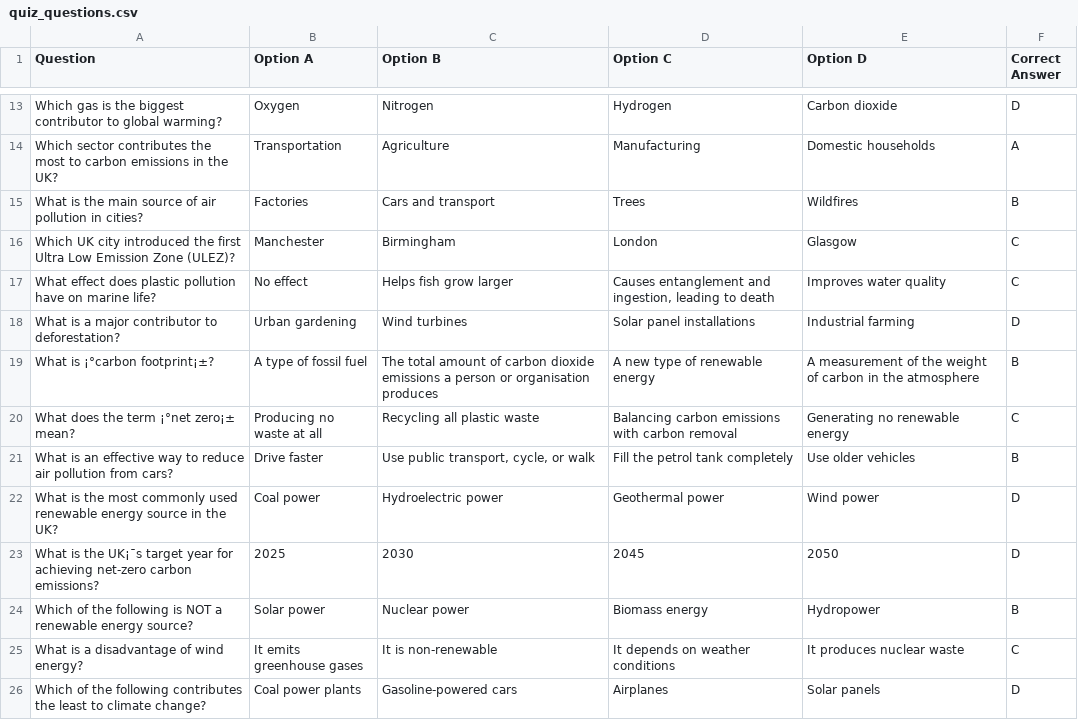
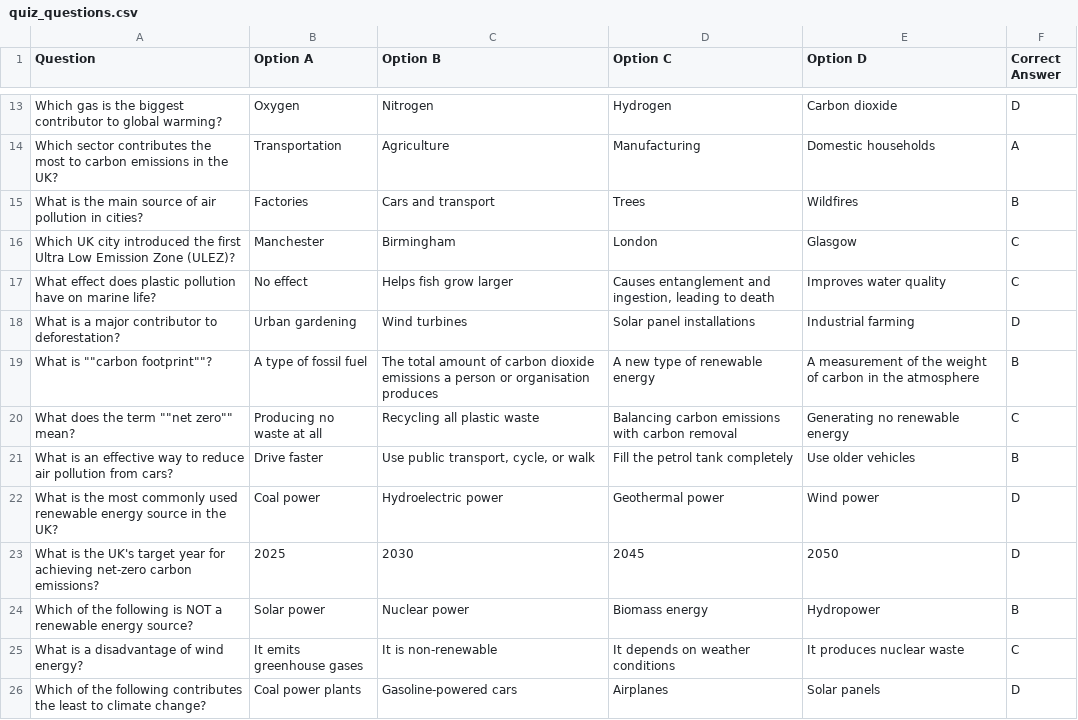
Before and after one commit to bushh3/ECM2434, a CSV file: core/data/quiz_questions.csv, drawn as a sheet; only a part is shown, gaps mark what is left out; the diff covers the shown part only; the diff names each change by its address in the sheet, - before the commit and + after, or states it on an @@ line.

```diff
--- a/core/data/quiz_questions.csv
+++ b/core/data/quiz_questions.csv
-A19 (Question): What is ¡°carbon footprint¡±?
+A19 (Question): What is ""carbon footprint""?
-A20 (Question): What does the term ¡°net zero¡± mean?
+A20 (Question): What does the term ""net zero"" mean?
-A23 (Question): …is the UK¡¯s target year…
+A23 (Question): …is the UK's target year…
```
Also changed, not shown: 4 edited cells elsewhere in this file, 1 other file.
